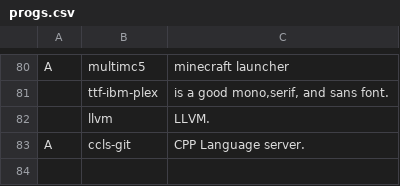
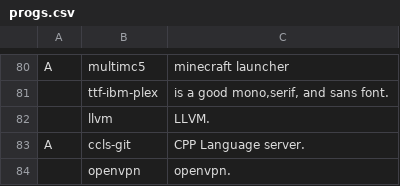
Before and after one commit to LukeSmithxyz/LARBS, a CSV file: progs.csv, drawn as a sheet; only a part is shown, gaps mark what is left out.

Commit message:
Update progs.csv

```diff
--- a/progs.csv
+++ b/progs.csv
@@ -83 +83,2 @@ A,multimc5,"minecraft launcher"
 A,ccls-git,"CPP Language server."
+,openvpn,"openvpn."
```
